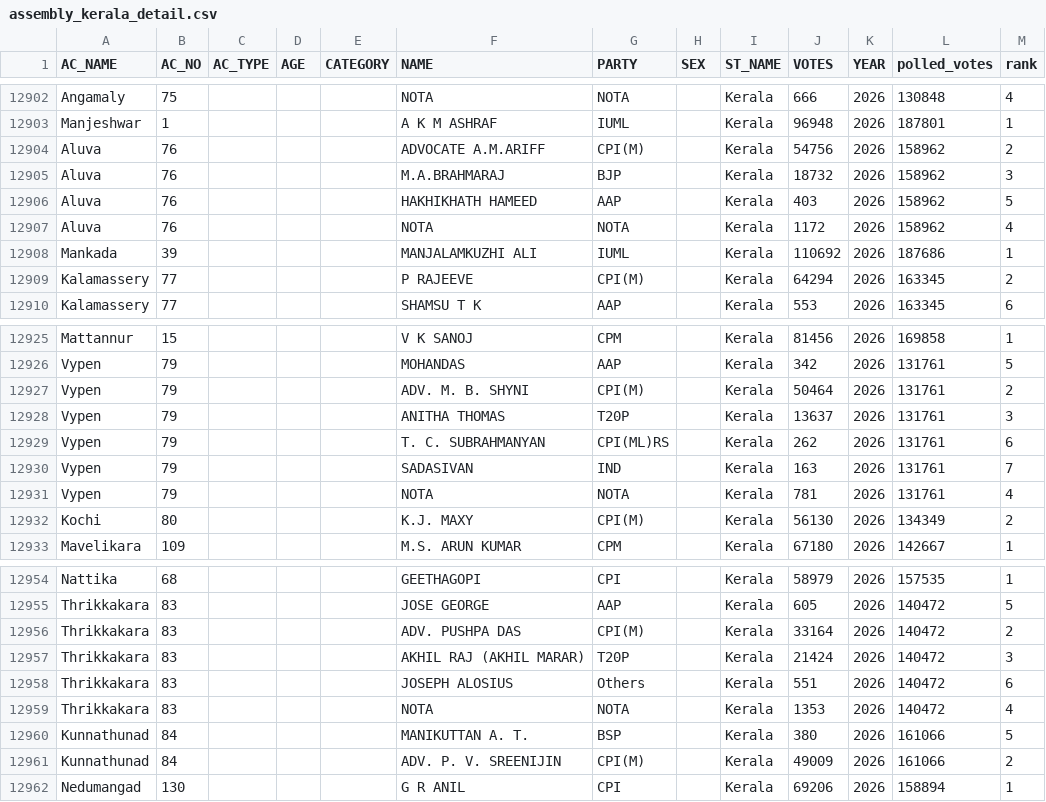
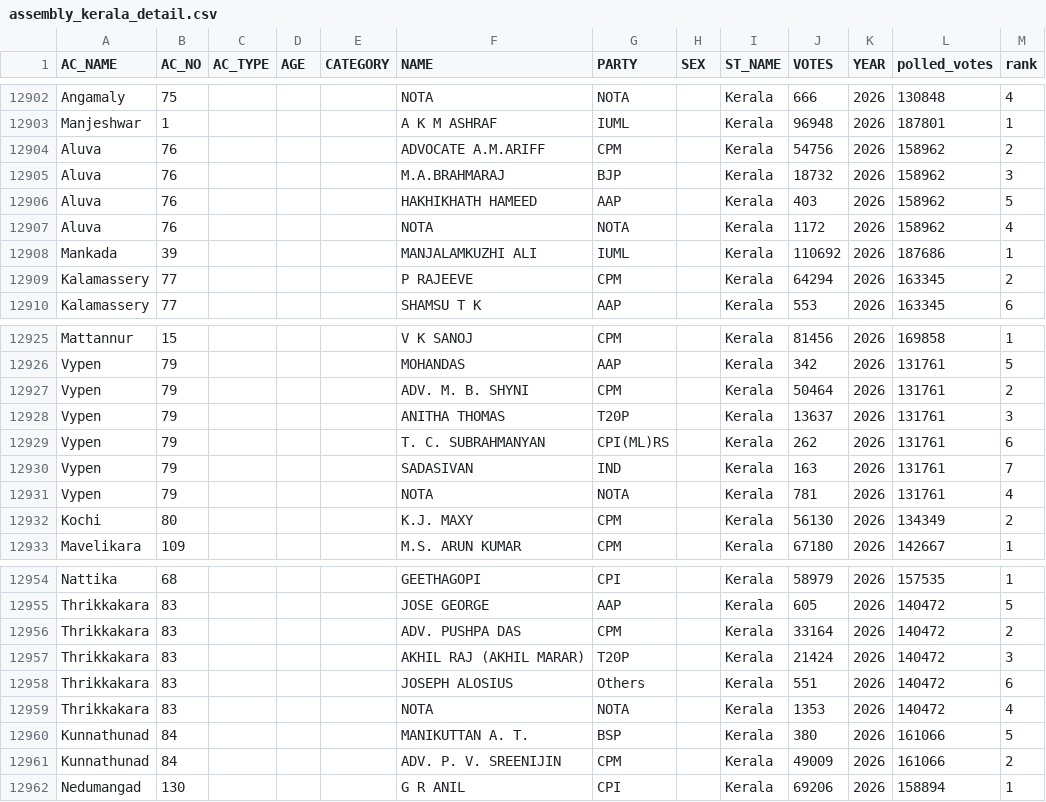
Before and after one commit to Data-Analytics/data-analytics.github.io, a CSV file: Election_Data/assembly_kerala_detail.csv, drawn as a sheet; only a part is shown, gaps mark what is left out; the diff covers the shown part only.

Commit message:
updated sheet

```diff
--- a/Election_Data/assembly_kerala_detail.csv
+++ b/Election_Data/assembly_kerala_detail.csv
@@ -12903,3 +12903,3 @@ Angamaly,75,,,,NOTA,NOTA,,Kerala,666,2026,130848,4
 Manjeshwar,1,,,,A K M ASHRAF,IUML,,Kerala,96948,2026,187801,1
-Aluva,76,,,,ADVOCATE A.M.ARIFF,CPI(M),,Kerala,54756,2026,158962,2
+Aluva,76,,,,ADVOCATE A.M.ARIFF,CPM,,Kerala,54756,2026,158962,2
 Aluva,76,,,,M.A.BRAHMARAJ,BJP,,Kerala,18732,2026,158962,3
@@ -12908,3 +12908,3 @@ Aluva,76,,,,NOTA,NOTA,,Kerala,1172,2026,158962,4
 Mankada,39,,,,MANJALAMKUZHI ALI,IUML,,Kerala,110692,2026,187686,1
-Kalamassery,77,,,,P RAJEEVE,CPI(M),,Kerala,64294,2026,163345,2
+Kalamassery,77,,,,P RAJEEVE,CPM,,Kerala,64294,2026,163345,2
 Kalamassery,77,,,,SHAMSU T K,AAP,,Kerala,553,2026,163345,6
@@ -12926,3 +12926,3 @@ Mattannur,15,,,,V K  SANOJ,CPM,,Kerala,81456,2026,169858,1
 Vypen,79,,,,MOHANDAS,AAP,,Kerala,342,2026,131761,5
-Vypen,79,,,,ADV. M. B. SHYNI,CPI(M),,Kerala,50464,2026,131761,2
+Vypen,79,,,,ADV. M. B. SHYNI,CPM,,Kerala,50464,2026,131761,2
 Vypen,79,,,,ANITHA THOMAS,T20P,,Kerala,13637,2026,131761,3
@@ -12931,3 +12931,3 @@ Vypen,79,,,,SADASIVAN,IND,,Kerala,163,2026,131761,7
 Vypen,79,,,,NOTA,NOTA,,Kerala,781,2026,131761,4
-Kochi,80,,,,K.J. MAXY,CPI(M),,Kerala,56130,2026,134349,2
+Kochi,80,,,,K.J. MAXY,CPM,,Kerala,56130,2026,134349,2
 Mavelikara,109,,,,M.S. ARUN KUMAR,CPM,,Kerala,67180,2026,142667,1
@@ -12955,3 +12955,3 @@ Nattika,68,,,,GEETHAGOPI,CPI,,Kerala,58979,2026,157535,1
 Thrikkakara,83,,,,JOSE GEORGE,AAP,,Kerala,605,2026,140472,5
-Thrikkakara,83,,,,ADV. PUSHPA DAS,CPI(M),,Kerala,33164,2026,140472,2
+Thrikkakara,83,,,,ADV. PUSHPA DAS,CPM,,Kerala,33164,2026,140472,2
 Thrikkakara,83,,,,AKHIL RAJ (AKHIL MARAR),T20P,,Kerala,21424,2026,140472,3
@@ -12960,3 +12960,3 @@ Thrikkakara,83,,,,NOTA,NOTA,,Kerala,1353,2026,140472,4
 Kunnathunad,84,,,,MANIKUTTAN A. T.,BSP,,Kerala,380,2026,161066,5
-Kunnathunad,84,,,,ADV. P. V. SREENIJIN,CPI(M),,Kerala,49009,2026,161066,2
+Kunnathunad,84,,,,ADV. P. V. SREENIJIN,CPM,,Kerala,49009,2026,161066,2
 Nedumangad,130,,,,G R ANIL,CPI,,Kerala,69206,2026,158894,1
```
Also changed, not shown: 45 edited cells elsewhere in this file.
